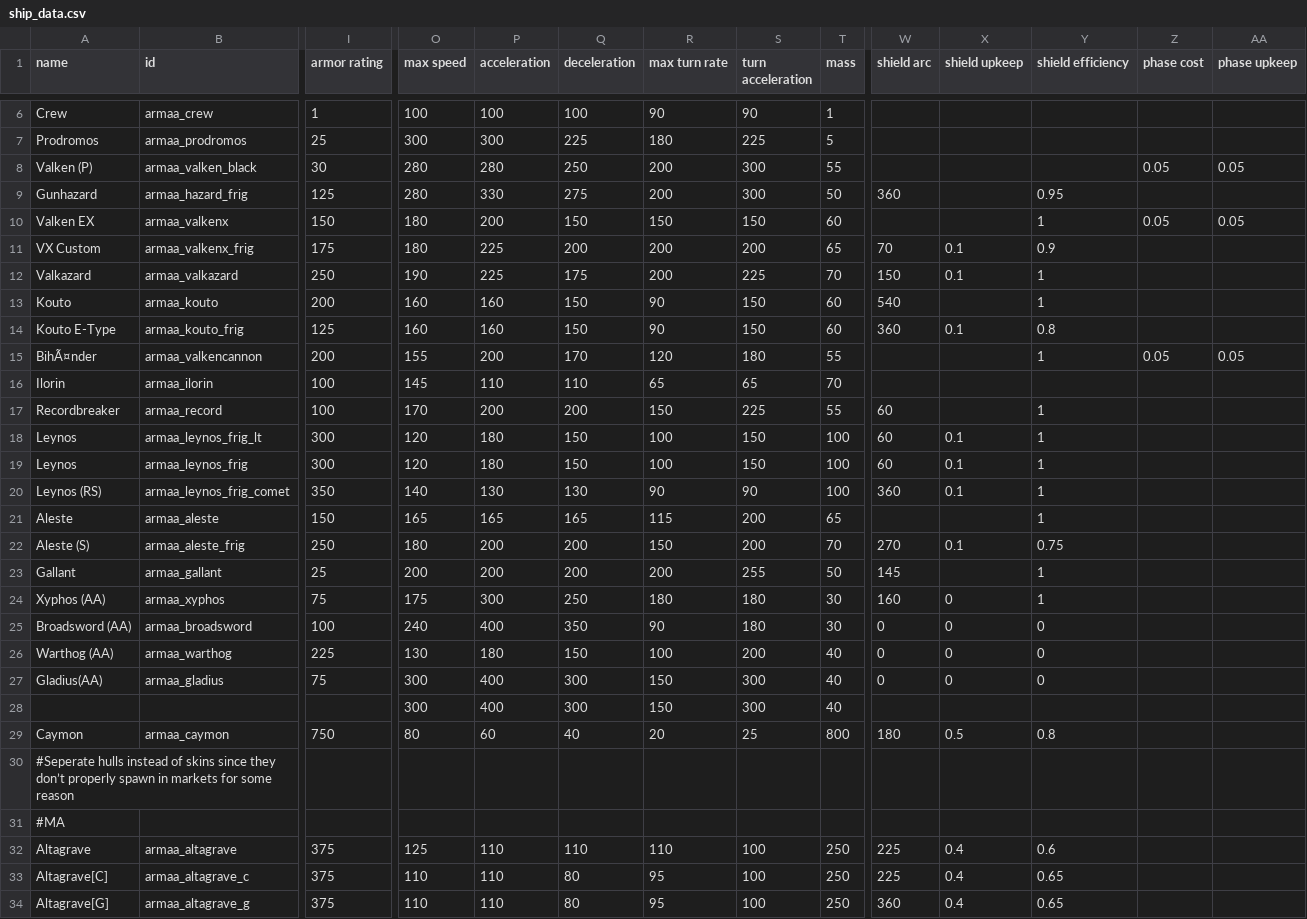
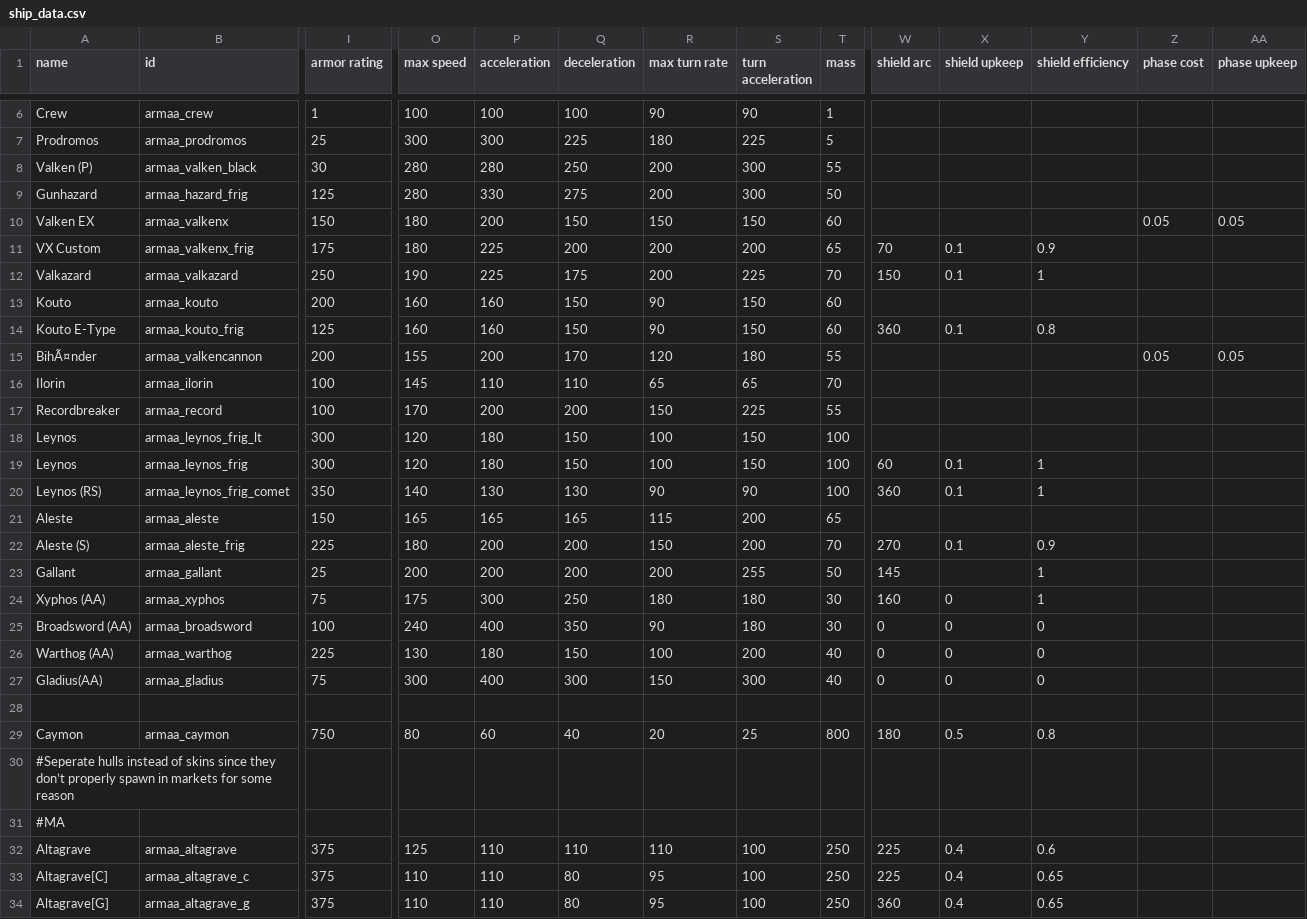
Before and after one commit to gomarz/SS-armaa, a CSV file: data/hulls/ship_data.csv, drawn as a sheet; only a part is shown, gaps mark what is left out; rows hold the shown columns only; the diff names each change by its address in the sheet, - before the commit and + after, or states it on an @@ line.

```diff
--- a/data/hulls/ship_data.csv
+++ b/data/hulls/ship_data.csv
-Z8 (phase cost): 0.05
+Z8 (phase cost): (empty)
-AA8 (phase upkeep): 0.05
+AA8 (phase upkeep): (empty)
-W9 (shield arc): 360
+W9 (shield arc): (empty)
-Y9 (shield efficiency): 0.95
+Y9 (shield efficiency): (empty)
-Y10 (shield efficiency): 1
+Y10 (shield efficiency): (empty)
-W13 (shield arc): 540
+W13 (shield arc): (empty)
-Y13 (shield efficiency): 1
+Y13 (shield efficiency): (empty)
-Y15 (shield efficiency): 1
+Y15 (shield efficiency): (empty)
-W17:W18 (shield arc): 60
+W17:W18 (shield arc): (empty)
-Y17:Y18 (shield efficiency): 1
+Y17:Y18 (shield efficiency): (empty)
-X18 (shield upkeep): 0.1
+X18 (shield upkeep): (empty)
-Y21 (shield efficiency): 1
+Y21 (shield efficiency): (empty)
-I22 (armor rating): 250
+I22 (armor rating): 225
-Y22 (shield efficiency): 0.75
+Y22 (shield efficiency): 0.9
-row 28:  |  |  | 300 | 400 | 300 | 150 | 300 | 40
+row 28: (empty)
```
Also changed, not shown: data/hulls/wing_data.csv, 3 other files.
